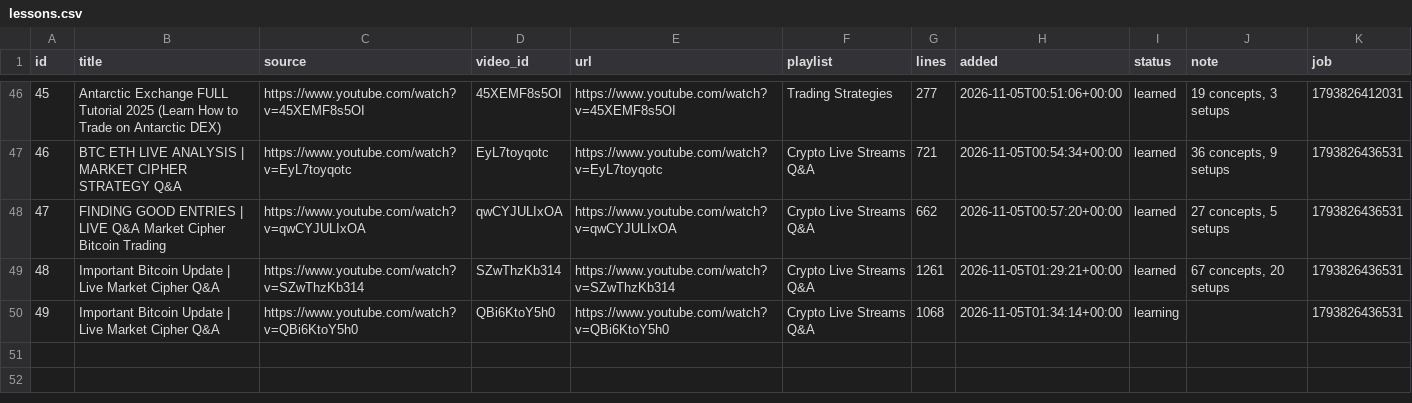
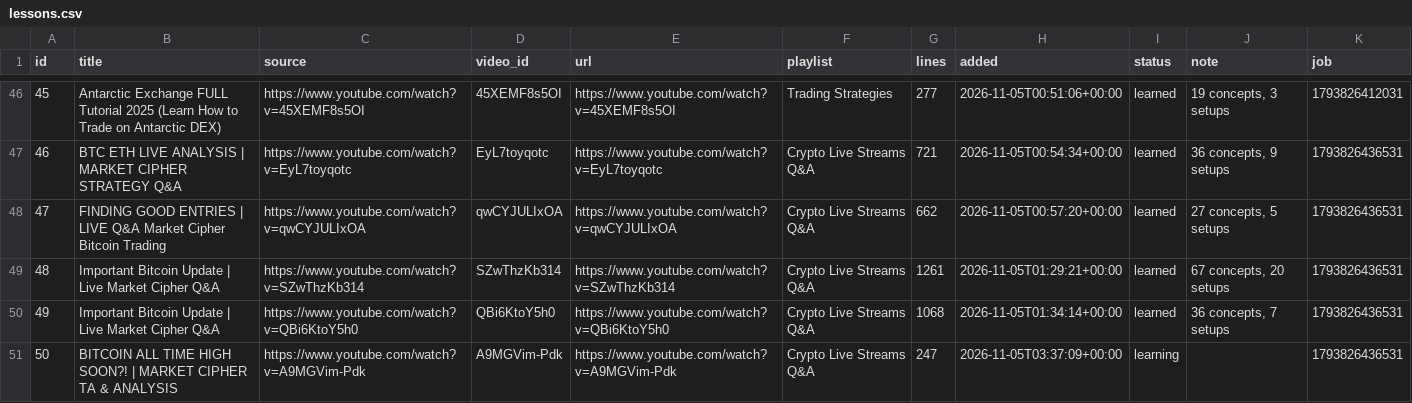
Before and after one commit to ethangoebel1499-jpg/Claude, a CSV file: apprentice/lessons.csv, drawn as a sheet; only a part is shown, gaps mark what is left out.

```diff
--- a/apprentice/lessons.csv
+++ b/apprentice/lessons.csv
@@ -49,2 +49,3 @@ id,title,source,video_id,url,playlist,lines,added,status,note,job
 48,Important Bitcoin Update | Live Market Cipher Q&A,https://www.youtube.com/watch?v=SZwThzKb314,SZwThzKb314,https://www.youtube.com/watch?v=SZwThzKb314,Crypto Live Streams Q&A,1261,2026-11-05T01:29:21+00:00,learned,"67 concepts, 20 setups",1793826436531
-49,Important Bitcoin Update | Live Market Cipher Q&A,https://www.youtube.com/watch?v=QBi6KtoY5h0,QBi6KtoY5h0,https://www.youtube.com/watch?v=QBi6KtoY5h0,Crypto Live Streams Q&A,1068,2026-11-05T01:34:14+00:00,learning,,1793826436531
+49,Important Bitcoin Update | Live Market Cipher Q&A,https://www.youtube.com/watch?v=QBi6KtoY5h0,QBi6KtoY5h0,https://www.youtube.com/watch?v=QBi6KtoY5h0,Crypto Live Streams Q&A,1068,2026-11-05T01:34:14+00:00,learned,"36 concepts, 7 setups",1793826436531
+50,BITCOIN ALL TIME HIGH SOON?! | MARKET CIPHER TA & ANALYSIS,https://www.youtube.com/watch?v=A9MGVim-Pdk,A9MGVim-Pdk,https://www.youtube.com/watch?v=A9MGVim-Pdk,Crypto Live Streams Q&A,247,2026-11-05T03:37:09+00:00,learning,,1793826436531
```
Also changed, not shown: apprentice/concepts.csv, paper_trades/equity.csv, 4 other files.
